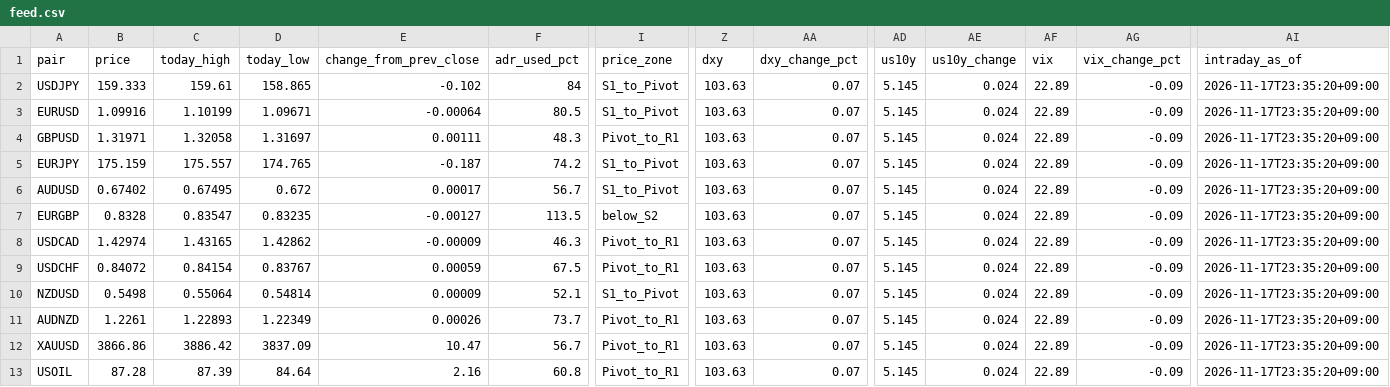
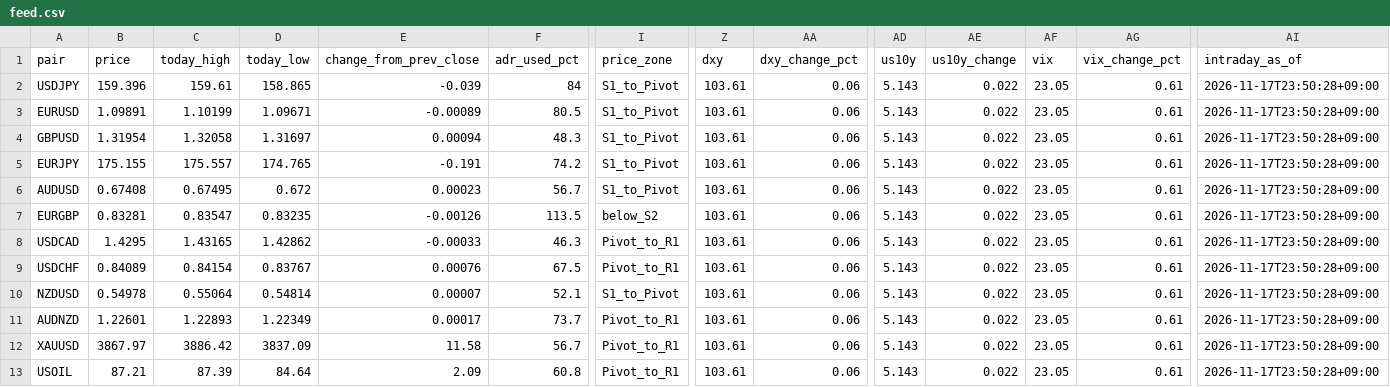
Before and after one commit to MFlab-inc/FXDaily-Levels, a CSV file: data/feed.csv, drawn as a sheet; only a part is shown, gaps mark what is left out; the diff names each change by its address in the sheet, - before the commit and + after, or states it on an @@ line.

```diff
--- a/data/feed.csv
+++ b/data/feed.csv
-B2 (price): 159.333
+B2 (price): 159.396
-E2 (change_from_prev_close): -0.102
+E2 (change_from_prev_close): -0.039
-Z2:Z13 (dxy): 103.63
+Z2:Z13 (dxy): 103.61
-AA2:AA13 (dxy_change_pct): 0.07
+AA2:AA13 (dxy_change_pct): 0.06
-AD2:AD13 (us10y): 5.145
+AD2:AD13 (us10y): 5.143
-AE2:AE13 (us10y_change): 0.024
+AE2:AE13 (us10y_change): 0.022
-AF2:AF13 (vix): 22.89
+AF2:AF13 (vix): 23.05
-AG2:AG13 (vix_change_pct): -0.09
+AG2:AG13 (vix_change_pct): 0.61
-AI2:AI13 (intraday_as_of): 2026-11-17T23:35:20+09:00
+AI2:AI13 (intraday_as_of): 2026-11-17T23:50:28+09:00
-B3 (price): 1.09916
+B3 (price): 1.09891
-E3 (change_from_prev_close): -0.00064
+E3 (change_from_prev_close): -0.00089
-B4 (price): 1.31971
+B4 (price): 1.31954
-E4 (change_from_prev_close): 0.00111
+E4 (change_from_prev_close): 0.00094
-I4 (price_zone): Pivot_to_R1
+I4 (price_zone): S1_to_Pivot
-B5 (price): 175.159
+B5 (price): 175.155
-E5 (change_from_prev_close): -0.187
+E5 (change_from_prev_close): -0.191
-B6 (price): 0.67402
+B6 (price): 0.67408
-E6 (change_from_prev_close): 0.00017
+E6 (change_from_prev_close): 0.00023
-B7 (price): 0.8328
+B7 (price): 0.83281
-E7 (change_from_prev_close): -0.00127
+E7 (change_from_prev_close): -0.00126
-B8 (price): 1.42974
+B8 (price): 1.4295
-E8 (change_from_prev_close): -0.00009
+E8 (change_from_prev_close): -0.00033
-B9 (price): 0.84072
+B9 (price): 0.84089
-E9 (change_from_prev_close): 0.00059
+E9 (change_from_prev_close): 0.00076
-B10 (price): 0.5498
+B10 (price): 0.54978
-E10 (change_from_prev_close): 0.00009
+E10 (change_from_prev_close): 0.00007
-B11 (price): 1.2261
+B11 (price): 1.22601
-E11 (change_from_prev_close): 0.00026
+E11 (change_from_prev_close): 0.00017
-B12 (price): 3866.86
+B12 (price): 3867.97
-E12 (change_from_prev_close): 10.47
+E12 (change_from_prev_close): 11.58
-B13 (price): 87.28
+B13 (price): 87.21
-E13 (change_from_prev_close): 2.16
+E13 (change_from_prev_close): 2.09
```
Also changed, not shown: 6 other files.
